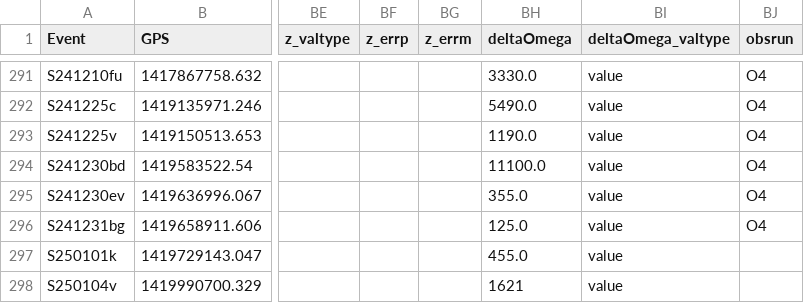
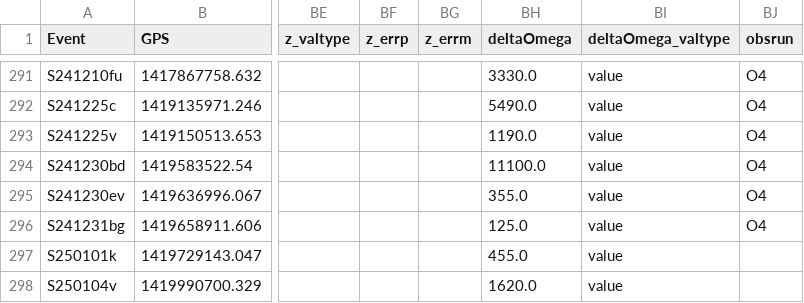
Before and after one commit to cardiffgravity/gwcat-data, a CSV file: docs/data/gwosc_gracedb.csv, drawn as a sheet; only a part is shown, gaps mark what is left out; the diff names each change by its address in the sheet, - before the commit and + after, or states it on an @@ line.

```diff
--- a/docs/data/gwosc_gracedb.csv
+++ b/docs/data/gwosc_gracedb.csv
-BH298 (deltaOmega): 1621
+BH298 (deltaOmega): 1620.0
```
Also changed, not shown: docs/data/links.csv, 11 other files.
